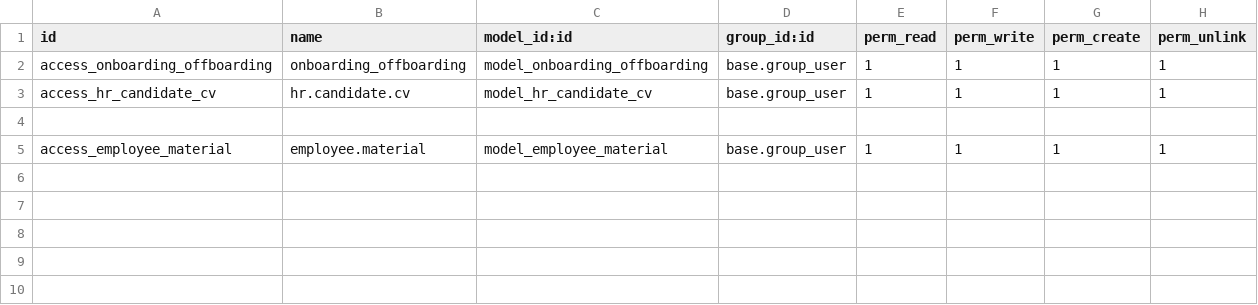
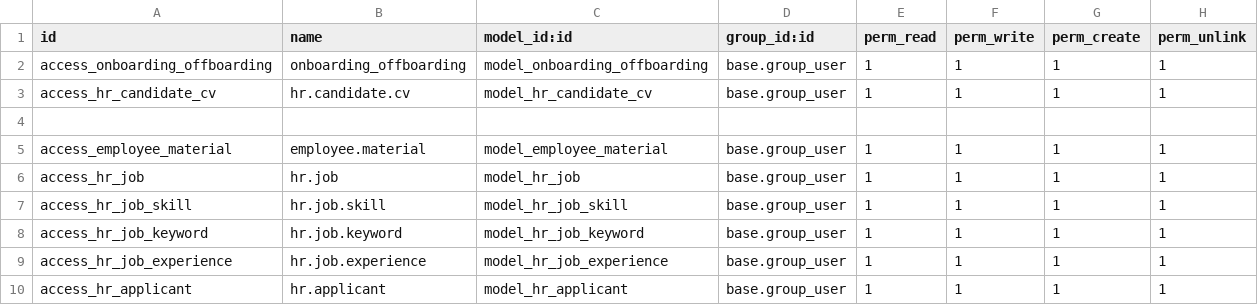
Before and after one commit to yasminehsayri/SraIntgration.StartOffOdoo17, a CSV file: security/ir.model.access.csv, drawn as a sheet; the diff names each change by its address in the sheet, - before the commit and + after, or states it on an @@ line.

```diff
--- a/security/ir.model.access.csv
+++ b/security/ir.model.access.csv
+row 6: access_hr_job | hr.job | model_hr_job | base.group_user | 1 | 1 | 1 | 1
+row 7: access_hr_job_skill | hr.job.skill | model_hr_job_skill | base.group_user | 1 | 1 | 1 | 1
+row 8: access_hr_job_keyword | hr.job.keyword | model_hr_job_keyword | base.group_user | 1 | 1 | 1 | 1
+row 9: access_hr_job_experience | hr.job.experience | model_hr_job_experience | base.group_user | 1 | 1 | 1 | 1
+row 10: access_hr_applicant | hr.applicant | model_hr_applicant | base.group_user | 1 | 1 | 1 | 1
```
Also changed, not shown: 2 other files.
